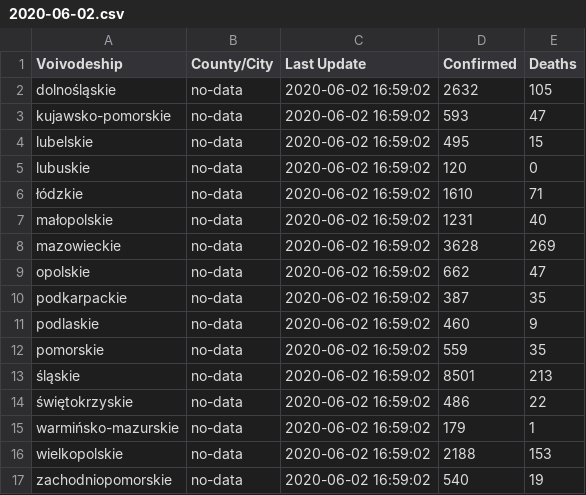
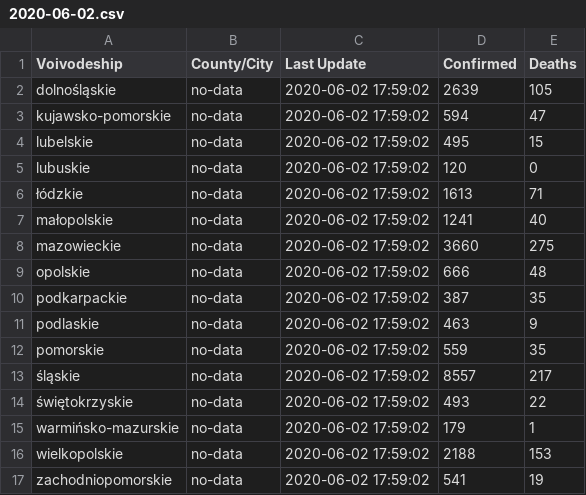
Before and after one commit to fischerbach/COVID-19, a CSV file: 2020-06-02.csv, drawn as a sheet.

Commit message:
update

```diff
--- a/2020-06-02.csv
+++ b/2020-06-02.csv
@@ -1,17 +1,17 @@
 Voivodeship,County/City,Last Update,Confirmed,Deaths
-dolnośląskie,no-data,2020-06-02 16:59:02,2632,105
-kujawsko-pomorskie,no-data,2020-06-02 16:59:02,593,47
-lubelskie,no-data,2020-06-02 16:59:02,495,15
-lubuskie,no-data,2020-06-02 16:59:02,120,0
-łódzkie,no-data,2020-06-02 16:59:02,1610,71
-małopolskie,no-data,2020-06-02 16:59:02,1231,40
-mazowieckie,no-data,2020-06-02 16:59:02,3628,269
-opolskie,no-data,2020-06-02 16:59:02,662,47
-podkarpackie,no-data,2020-06-02 16:59:02,387,35
-podlaskie,no-data,2020-06-02 16:59:02,460,9
-pomorskie,no-data,2020-06-02 16:59:02,559,35
-śląskie,no-data,2020-06-02 16:59:02,8501,213
-świętokrzyskie,no-data,2020-06-02 16:59:02,486,22
-warmińsko-mazurskie,no-data,2020-06-02 16:59:02,179,1
-wielkopolskie,no-data,2020-06-02 16:59:02,2188,153
-zachodniopomorskie,no-data,2020-06-02 16:59:02,540,19
+dolnośląskie,no-data,2020-06-02 17:59:02,2639,105
+kujawsko-pomorskie,no-data,2020-06-02 17:59:02,594,47
+lubelskie,no-data,2020-06-02 17:59:02,495,15
+lubuskie,no-data,2020-06-02 17:59:02,120,0
+łódzkie,no-data,2020-06-02 17:59:02,1613,71
+małopolskie,no-data,2020-06-02 17:59:02,1241,40
+mazowieckie,no-data,2020-06-02 17:59:02,3660,275
+opolskie,no-data,2020-06-02 17:59:02,666,48
+podkarpackie,no-data,2020-06-02 17:59:02,387,35
+podlaskie,no-data,2020-06-02 17:59:02,463,9
+pomorskie,no-data,2020-06-02 17:59:02,559,35
+śląskie,no-data,2020-06-02 17:59:02,8557,217
+świętokrzyskie,no-data,2020-06-02 17:59:02,493,22
+warmińsko-mazurskie,no-data,2020-06-02 17:59:02,179,1
+wielkopolskie,no-data,2020-06-02 17:59:02,2188,153
+zachodniopomorskie,no-data,2020-06-02 17:59:02,541,19
```
